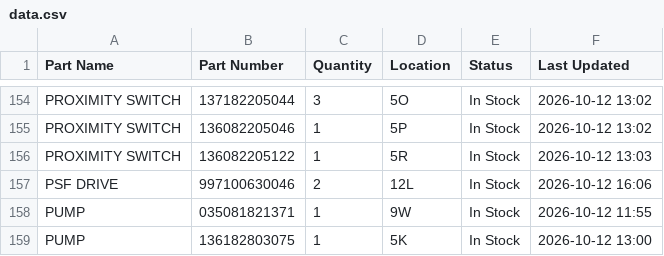
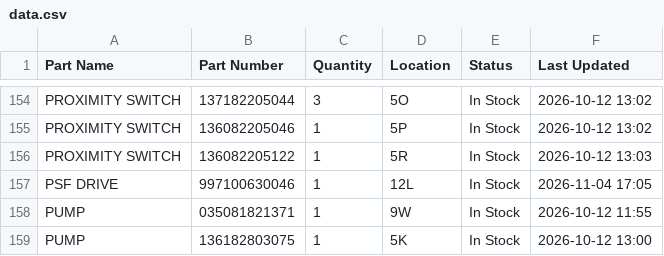
Before and after one commit to salmanaziz859-star/tms-stock, a CSV file: data.csv, drawn as a sheet; only a part is shown, gaps mark what is left out.

```diff
--- a/data.csv
+++ b/data.csv
@@ -156,3 +156,3 @@ PROXIMITY SWITCH,136082205046,1,5P,In Stock,2026-10-12 13:02
 PROXIMITY SWITCH,136082205122,1,5R,In Stock,2026-10-12 13:03
-PSF DRIVE,997100630046,2,12L,In Stock,2026-10-12 16:06
+PSF DRIVE,997100630046,1,12L,In Stock,2026-11-04 17:05
 PUMP,035081821371,1,9W,In Stock,2026-10-12 11:55
```
Also changed, not shown: 1 other file.
